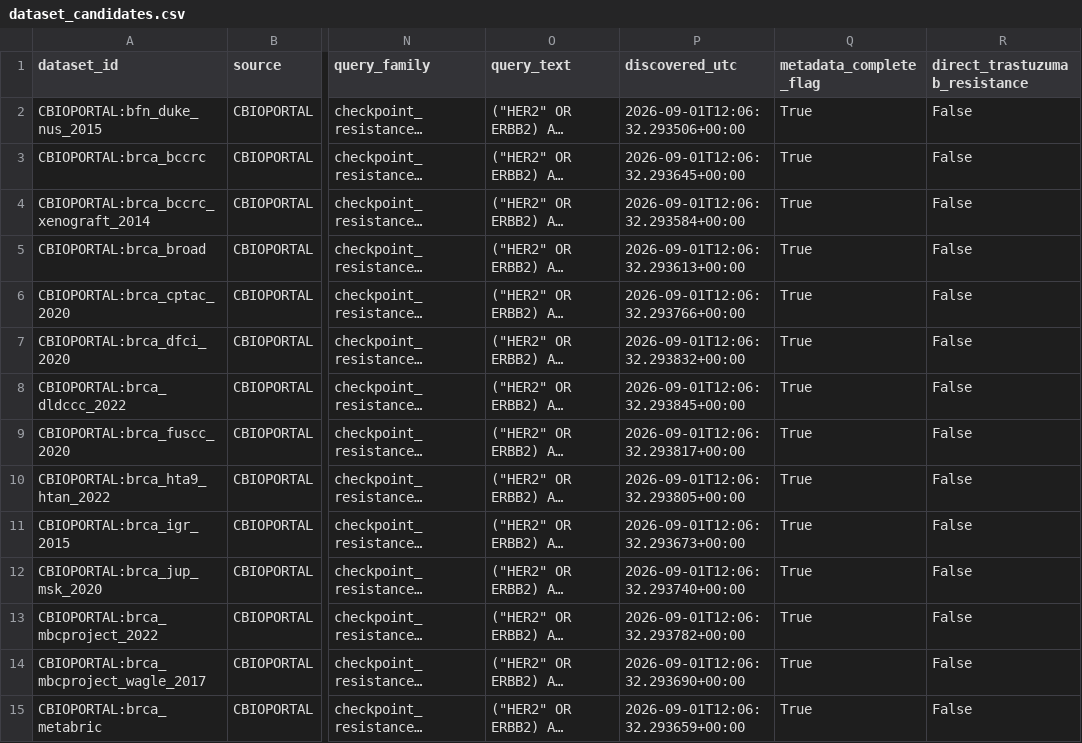
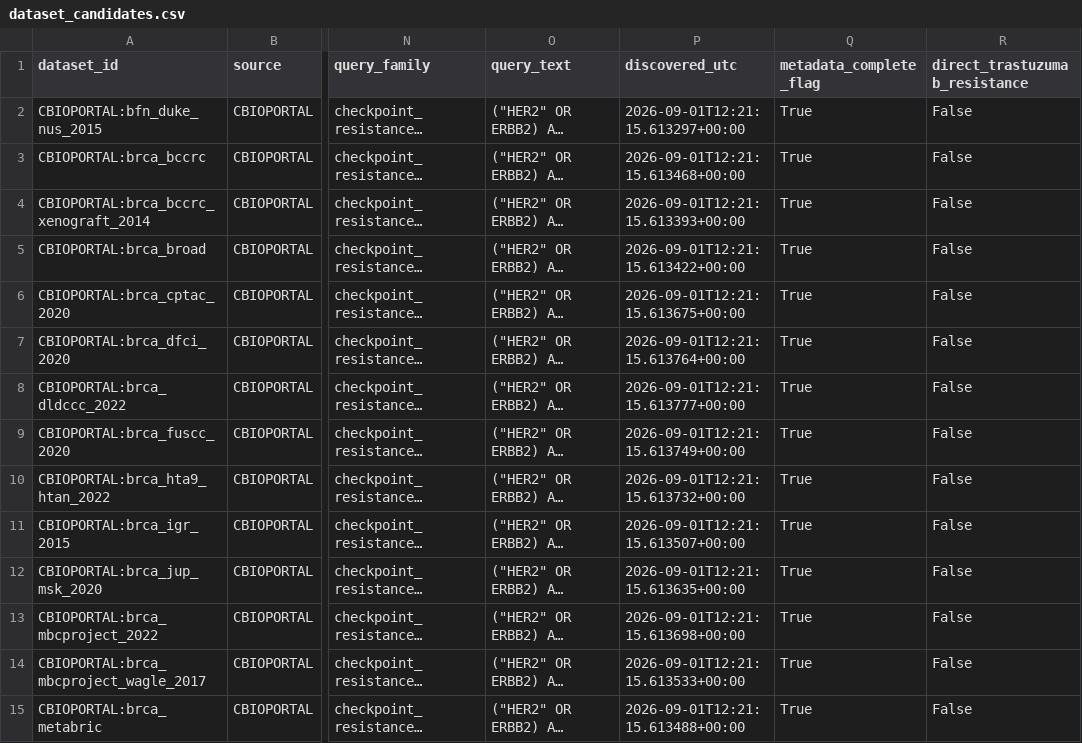
Before and after one commit to JetJustineEspanola/ATLAS-Advanced-Therapeutic-Lead-Analysis-for-Signature-Systems-, a CSV file: data/discovery/dataset_candidates.csv, drawn as a sheet; only a part is shown, gaps mark what is left out; long unchanged cells end in …; the diff covers the shown part only; the diff names each change by its address in the sheet, - before the commit and + after, or states it on an @@ line.

Commit message:
dataset

```diff
--- a/data/discovery/dataset_candidates.csv
+++ b/data/discovery/dataset_candidates.csv
-P2 (discovered_utc): 2026-09-01T12:06:32.293506+00:00
+P2 (discovered_utc): 2026-09-01T12:21:15.613297+00:00
-P3 (discovered_utc): 2026-09-01T12:06:32.293645+00:00
+P3 (discovered_utc): 2026-09-01T12:21:15.613468+00:00
-P4 (discovered_utc): 2026-09-01T12:06:32.293584+00:00
+P4 (discovered_utc): 2026-09-01T12:21:15.613393+00:00
-P5 (discovered_utc): 2026-09-01T12:06:32.293613+00:00
+P5 (discovered_utc): 2026-09-01T12:21:15.613422+00:00
-P6 (discovered_utc): 2026-09-01T12:06:32.293766+00:00
+P6 (discovered_utc): 2026-09-01T12:21:15.613675+00:00
-P7 (discovered_utc): 2026-09-01T12:06:32.293832+00:00
+P7 (discovered_utc): 2026-09-01T12:21:15.613764+00:00
-P8 (discovered_utc): 2026-09-01T12:06:32.293845+00:00
+P8 (discovered_utc): 2026-09-01T12:21:15.613777+00:00
-P9 (discovered_utc): 2026-09-01T12:06:32.293817+00:00
+P9 (discovered_utc): 2026-09-01T12:21:15.613749+00:00
-P10 (discovered_utc): 2026-09-01T12:06:32.293805+00:00
+P10 (discovered_utc): 2026-09-01T12:21:15.613732+00:00
-P11 (discovered_utc): 2026-09-01T12:06:32.293673+00:00
+P11 (discovered_utc): 2026-09-01T12:21:15.613507+00:00
-P12 (discovered_utc): 2026-09-01T12:06:32.293740+00:00
+P12 (discovered_utc): 2026-09-01T12:21:15.613635+00:00
-P13 (discovered_utc): 2026-09-01T12:06:32.293782+00:00
+P13 (discovered_utc): 2026-09-01T12:21:15.613698+00:00
-P14 (discovered_utc): 2026-09-01T12:06:32.293690+00:00
+P14 (discovered_utc): 2026-09-01T12:21:15.613533+00:00
-P15 (discovered_utc): 2026-09-01T12:06:32.293659+00:00
+P15 (discovered_utc): 2026-09-01T12:21:15.613488+00:00
```
Also changed, not shown: 154 edited cells elsewhere in this file, data/discovery/dataset_candidates_scored.csv, data/enriched/dataset_candidates_independence_scored.csv, 10 other files.
